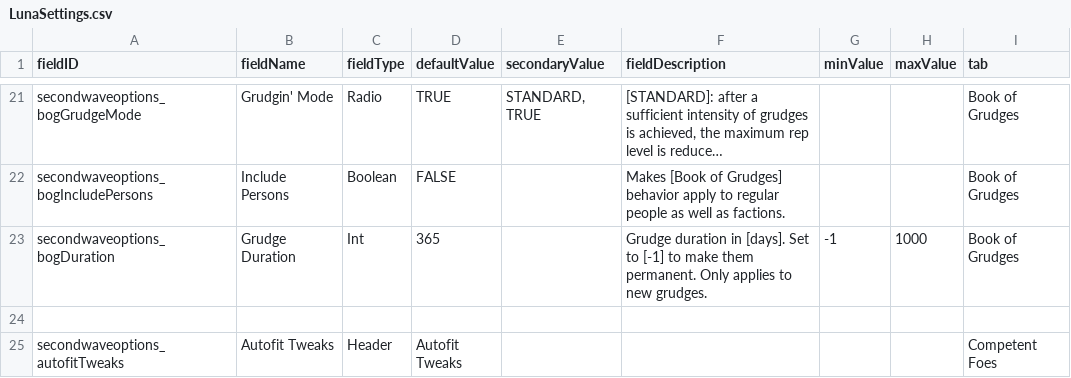
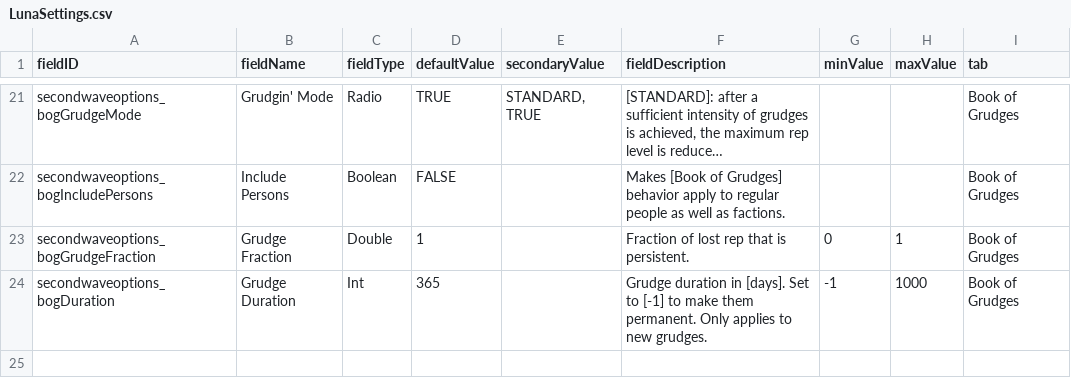
Before and after one commit to RustyCabbage/SecondWaveOptions, a CSV file: data/config/LunaSettings.csv, drawn as a sheet; only a part is shown, gaps mark what is left out; the shorter side is filled out with more unchanged rows; long unchanged cells end in …; the diff covers the shown part only; the diff names each change by its address in the sheet, - before the commit and + after, or states it on an @@ line.

```diff
--- a/data/config/LunaSettings.csv
+++ b/data/config/LunaSettings.csv
+row 23: secondwaveoptions_bogGrudgeFraction | Grudge Fraction | Double | 1 |  | Fraction of lost rep that is persistent. | 0 | 1 | Book of Grudges
```
Also changed, not shown: 3 edited cells elsewhere in this file, 11 other files.
